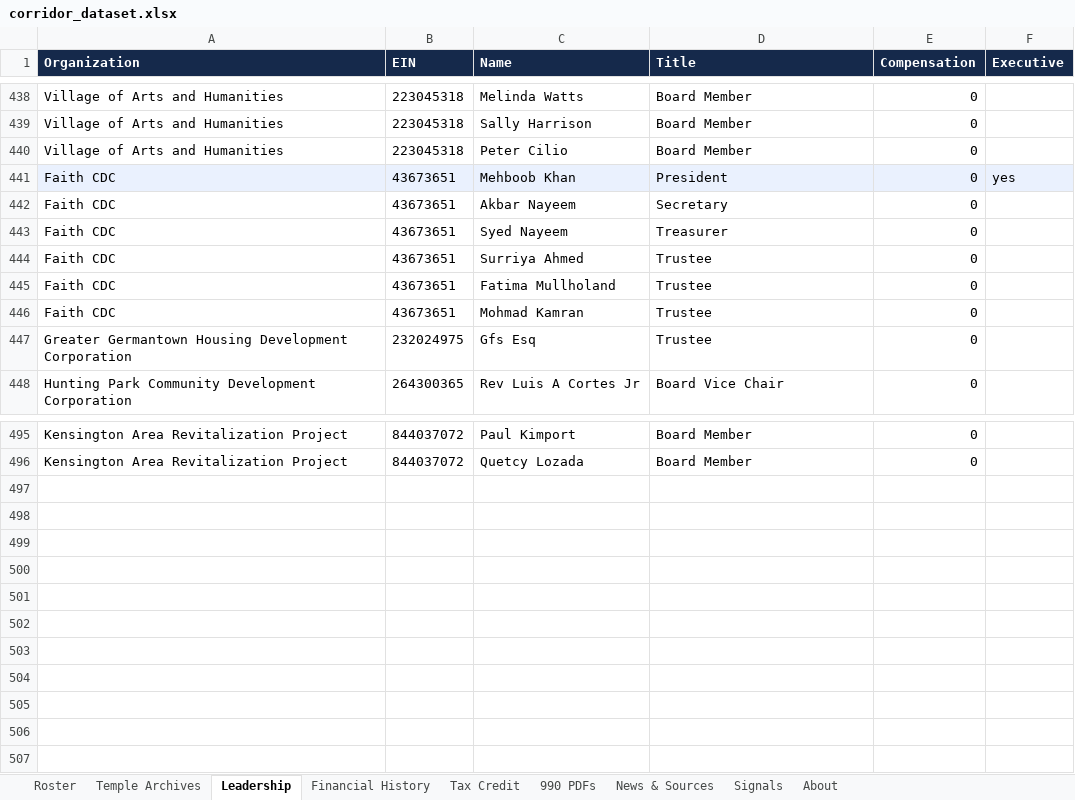
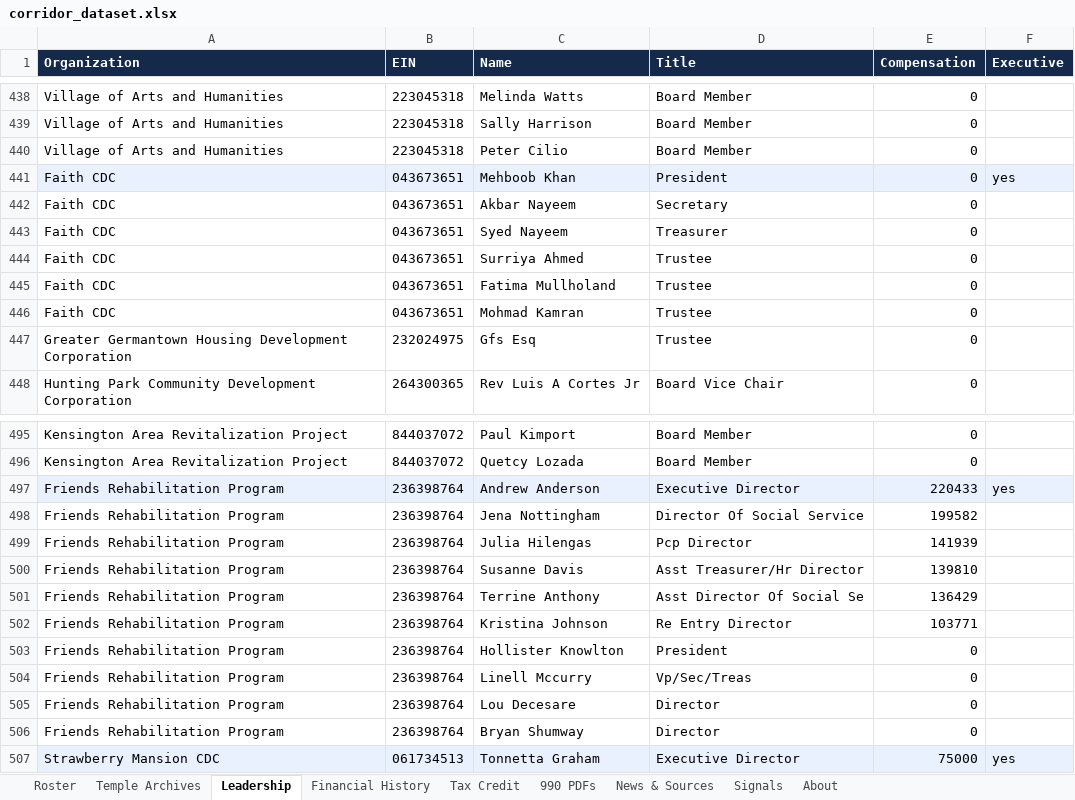
Before and after one commit to AdamMirmina/corridor, an Excel workbook: output/corridor_dataset.xlsx, sheet Leadership, drawn as a sheet; only a part is shown, gaps mark what is left out; values as stored, in another font and other column widths than the file's, no borders; the diff names each change by its address in the sheet, - before the commit and + after, or states it on an @@ line.

```diff
--- a/output/corridor_dataset.xlsx (sheet Leadership)
+++ b/output/corridor_dataset.xlsx (sheet Leadership)
-B441:B446 (EIN): 43673651
+B441:B446 (EIN): 043673651
+row 497: Friends Rehabilitation Program | 236398764 | Andrew Anderson | Executive Director | 220433 | yes
+row 498: Friends Rehabilitation Program | 236398764 | Jena Nottingham | Director Of Social Service | 199582
+row 499: Friends Rehabilitation Program | 236398764 | Julia Hilengas | Pcp Director | 141939
+row 500: Friends Rehabilitation Program | 236398764 | Susanne Davis | Asst Treasurer/Hr Director | 139810
+row 501: Friends Rehabilitation Program | 236398764 | Terrine Anthony | Asst Director Of Social Se | 136429
+row 502: Friends Rehabilitation Program | 236398764 | Kristina Johnson | Re Entry Director | 103771
+row 503: Friends Rehabilitation Program | 236398764 | Hollister Knowlton | President | 0
+row 504: Friends Rehabilitation Program | 236398764 | Linell Mccurry | Vp/Sec/Treas | 0
+row 505: Friends Rehabilitation Program | 236398764 | Lou Decesare | Director | 0
+row 506: Friends Rehabilitation Program | 236398764 | Bryan Shumway | Director | 0
+row 507: Strawberry Mansion CDC | 061734513 | Tonnetta Graham | Executive Director | 75000 | yes
```
Also changed, not shown: sheet Financial History, sheet News & Sources, sheet 990 PDFs, sheet Roster, sheet Signals, sheet Temple Archives, web/public/corridor_dataset.xlsx, 15 other files.
